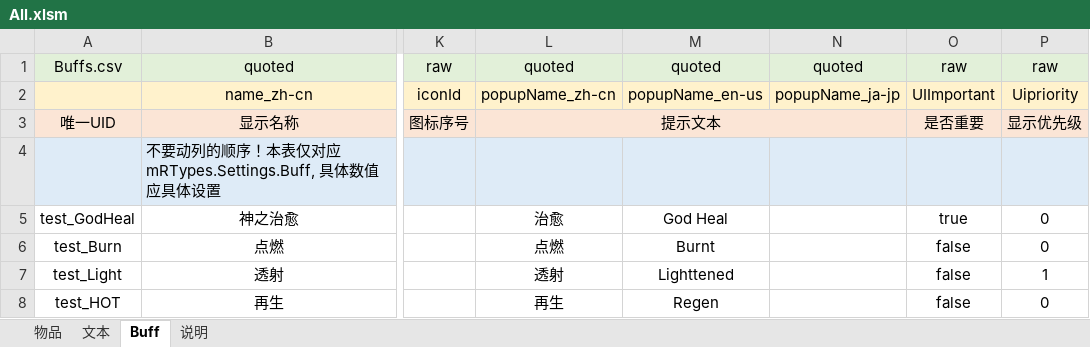
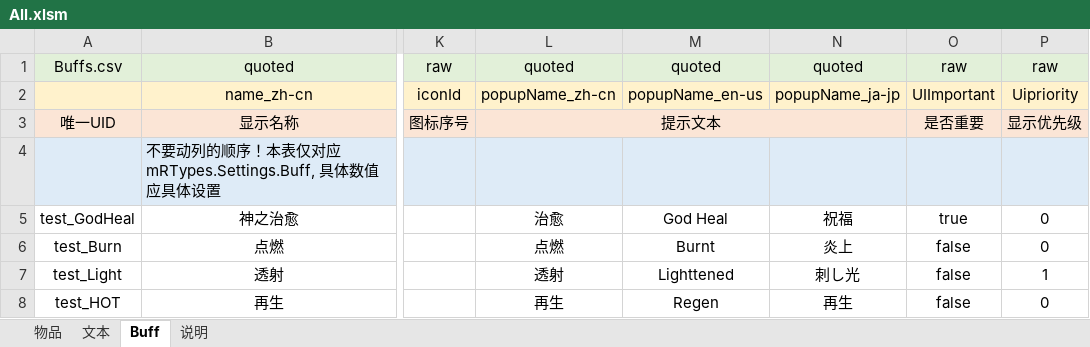
Before and after one commit to Fairy-Neko/miniRAID, an Excel workbook: bin/assets/dataSheets/All.xlsm, sheet Buff, drawn as a sheet; only a part is shown, gaps mark what is left out; values as stored, in another font and other column widths than the file's, no borders; charts and pictures not drawn; the diff names each change by its address in the sheet, - before the commit and + after, or states it on an @@ line.

```diff
--- a/bin/assets/dataSheets/All.xlsm (sheet Buff)
+++ b/bin/assets/dataSheets/All.xlsm (sheet Buff)
-N5: (empty)
+N5: 祝福
-N6: (empty)
+N6: 炎上
-N7: (empty)
+N7: 刺し光
-N8: (empty)
+N8: 再生
```
Also changed, not shown: sheet 文本, 28 other files.
